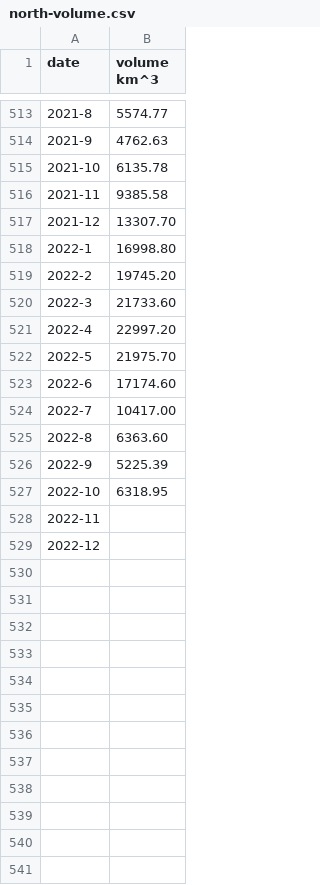
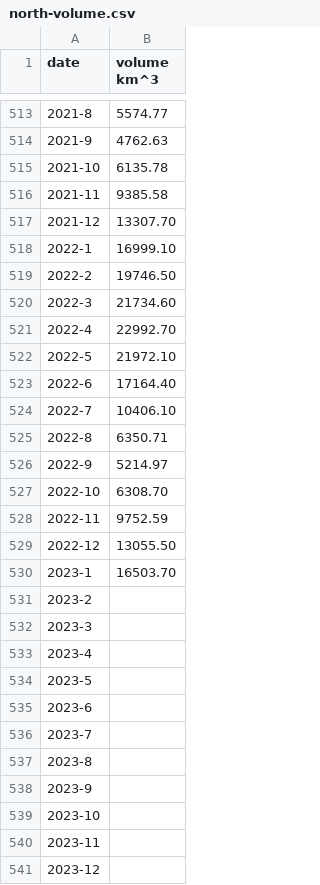
Before and after one commit to carbonbrief/sea-ice-data, a CSV file: processed/north-volume.csv, drawn as a sheet; only a part is shown, gaps mark what is left out.

Commit message:
data update

```diff
--- a/processed/north-volume.csv
+++ b/processed/north-volume.csv
@@ -517,13 +517,25 @@ date,volume km^3
 2021-12,13307.70
-2022-1,16998.80
-2022-2,19745.20
-2022-3,21733.60
-2022-4,22997.20
-2022-5,21975.70
-2022-6,17174.60
-2022-7,10417.00
-2022-8,6363.60
-2022-9,5225.39
-2022-10,6318.95
-2022-11,
-2022-12,
+2022-1,16999.10
+2022-2,19746.50
+2022-3,21734.60
+2022-4,22992.70
+2022-5,21972.10
+2022-6,17164.40
+2022-7,10406.10
+2022-8,6350.71
+2022-9,5214.97
+2022-10,6308.70
+2022-11,9752.59
+2022-12,13055.50
+2023-1,16503.70
+2023-2,
+2023-3,
+2023-4,
+2023-5,
+2023-6,
+2023-7,
+2023-8,
+2023-9,
+2023-10,
+2023-11,
+2023-12,
```
Also changed, not shown: processed/north-extent.csv, processed/south-extent.csv, 7 other files.
